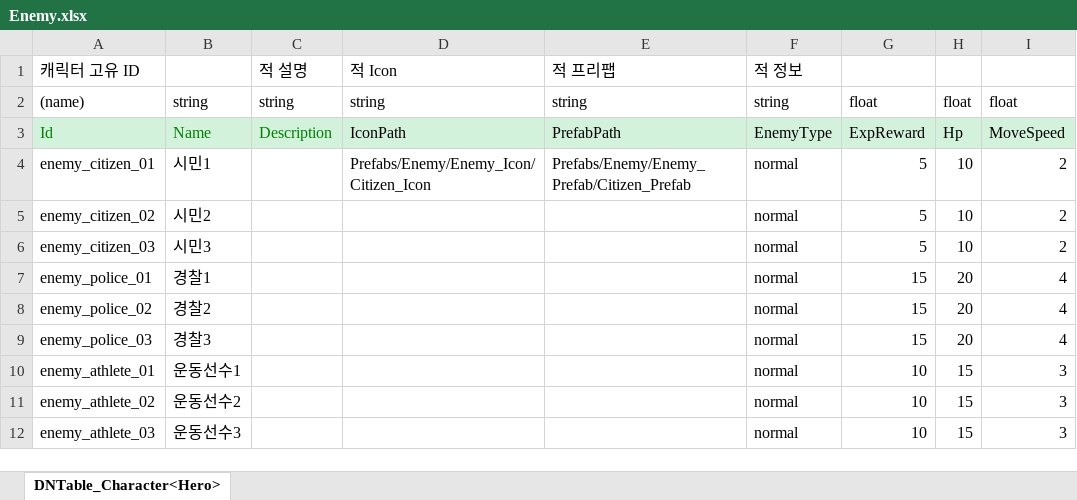
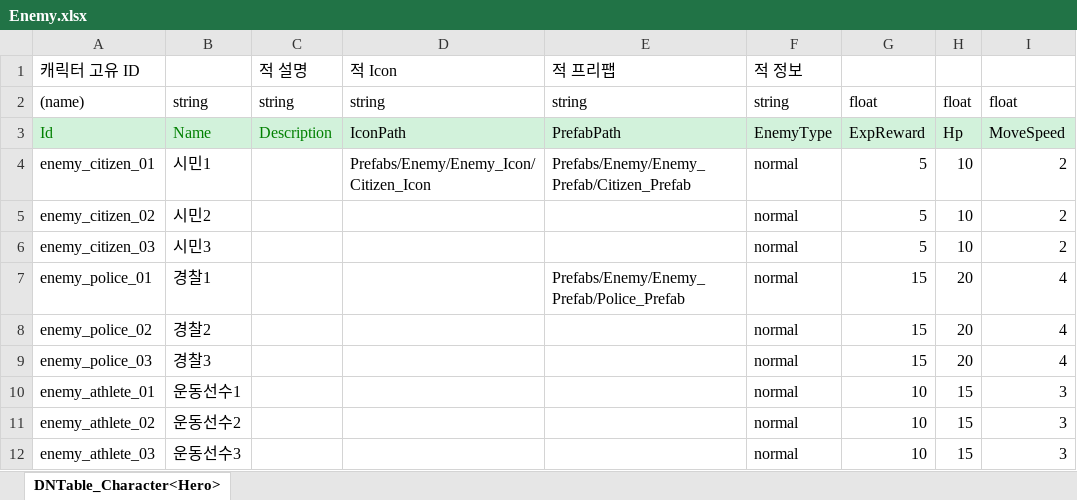
Before and after one commit to AxoSym2/2DMainProject, an Excel workbook: JsonConverter/ExcelFiles/Enemy.xlsx, sheet DNTable_Character<Hero>, drawn as a sheet; only a part is shown; values as stored, in another font and other column widths than the file's, no borders; the diff names each change by its address in the sheet, - before the commit and + after, or states it on an @@ line.

```diff
--- a/JsonConverter/ExcelFiles/Enemy.xlsx (sheet DNTable_Character<Hero>)
+++ b/JsonConverter/ExcelFiles/Enemy.xlsx (sheet DNTable_Character<Hero>)
-E7: (empty)
+E7: Prefabs/Enemy/Enemy_Prefab/Police_Prefab
```
Also changed, not shown: JsonConverter/ExcelFiles/WaveData.xlsx, 19 other files.
